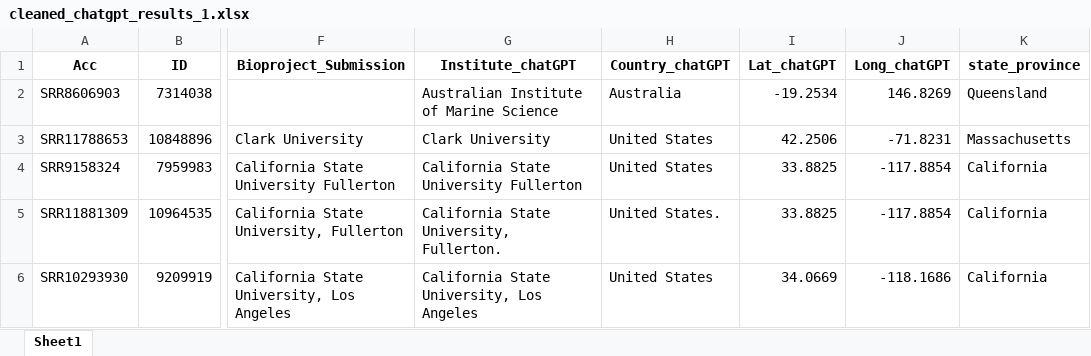
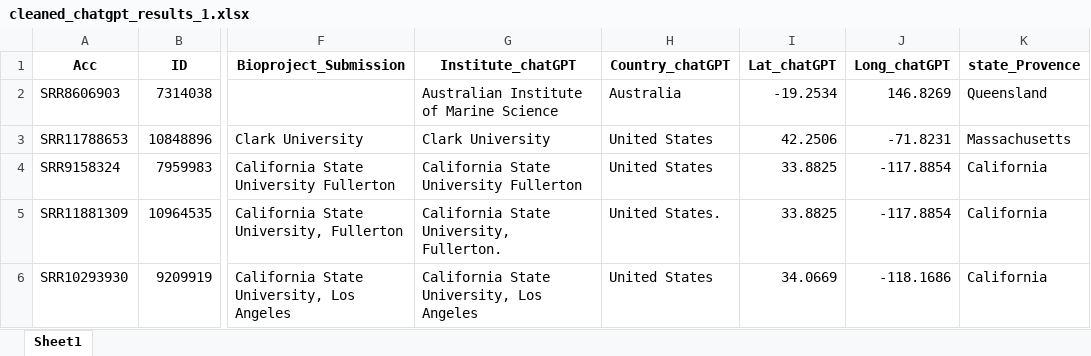
Before and after one commit to CDCgov/PASS, an Excel workbook: SGMC/data/output/cleaned_chatgpt_results_1.xlsx, sheet Sheet1, drawn as a sheet; only a part is shown, gaps mark what is left out; values as stored, in another font and other column widths than the file's, no borders; the diff names each change by its address in the sheet, - before the commit and + after, or states it on an @@ line.

```diff
--- a/SGMC/data/output/cleaned_chatgpt_results_1.xlsx (sheet Sheet1)
+++ b/SGMC/data/output/cleaned_chatgpt_results_1.xlsx (sheet Sheet1)
-K1: state_province
+K1: state_Provence
```
Also changed, not shown: SGMC/rstudio_maps/data/world_centercount.xlsx, 10 other files.
